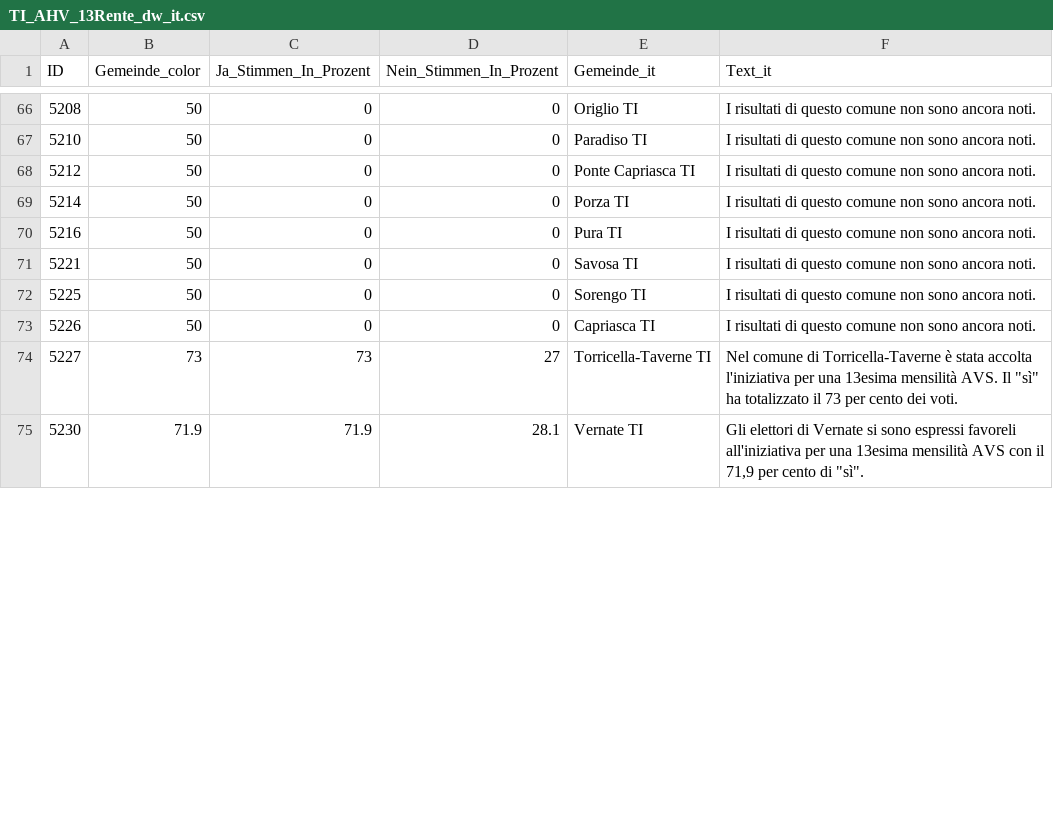
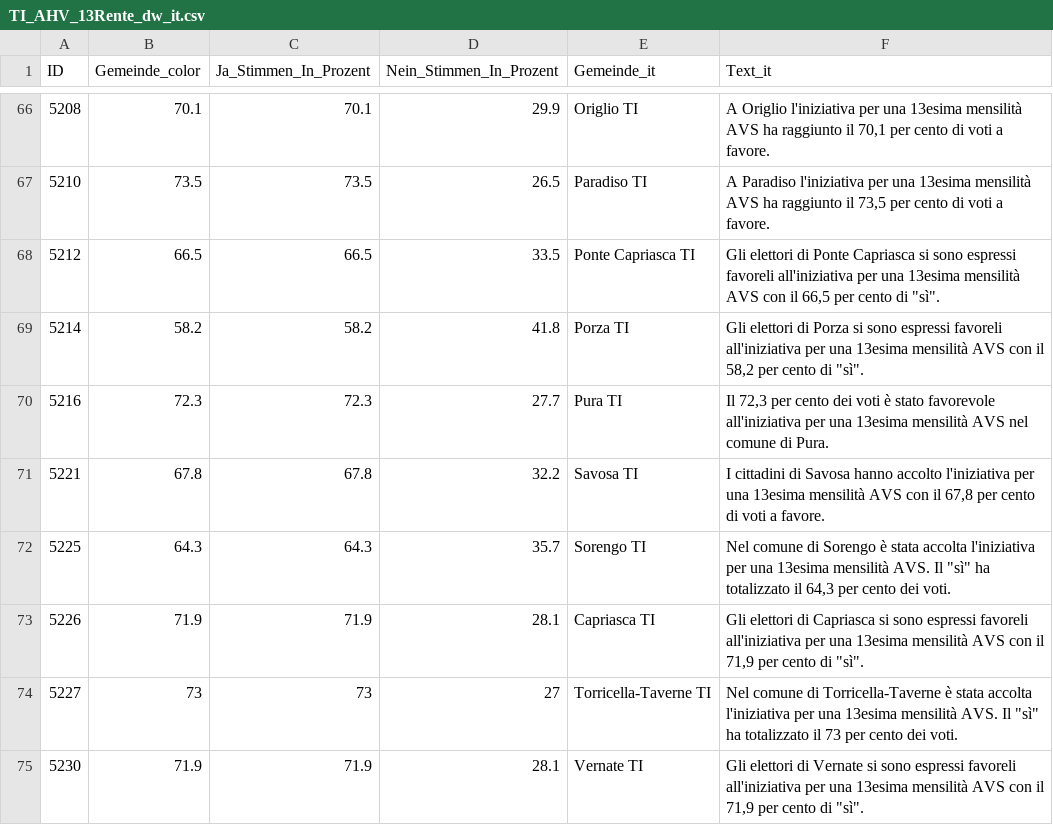
Before and after one commit to awp-finanznachrichten/lena_maerz2024, a CSV file: Output_Cantons/TI_AHV_13Rente_dw_it.csv, drawn as a sheet; only a part is shown, gaps mark what is left out; the diff covers the shown part only.

```diff
--- a/Output_Cantons/TI_AHV_13Rente_dw_it.csv
+++ b/Output_Cantons/TI_AHV_13Rente_dw_it.csv
@@ -66,9 +66,9 @@
-5208,50,0,0,"Origlio TI","I risultati di questo comune non sono ancora noti."
-5210,50,0,0,"Paradiso TI","I risultati di questo comune non sono ancora noti."
-5212,50,0,0,"Ponte Capriasca TI","I risultati di questo comune non sono ancora noti."
-5214,50,0,0,"Porza TI","I risultati di questo comune non sono ancora noti."
-5216,50,0,0,"Pura TI","I risultati di questo comune non sono ancora noti."
-5221,50,0,0,"Savosa TI","I risultati di questo comune non sono ancora noti."
-5225,50,0,0,"Sorengo TI","I risultati di questo comune non sono ancora noti."
-5226,50,0,0,"Capriasca TI","I risultati di questo comune non sono ancora noti."
+5208,70.1,70.1,29.9,"Origlio TI","A Origlio l'iniziativa per una 13esima mensilità AVS ha raggiunto il 70,1 per cento di voti a favore."
+5210,73.5,73.5,26.5,"Paradiso TI","A Paradiso l'iniziativa per una 13esima mensilità AVS ha raggiunto il 73,5 per cento di voti a favore."
+5212,66.5,66.5,33.5,"Ponte Capriasca TI","Gli elettori di Ponte Capriasca si sono espressi favoreli all'iniziativa per una 13esima mensilità AVS con il 66,5 per cento di ""sì""."
+5214,58.2,58.2,41.8,"Porza TI","Gli elettori di Porza si sono espressi favoreli all'iniziativa per una 13esima mensilità AVS con il 58,2 per cento di ""sì""."
+5216,72.3,72.3,27.7,"Pura TI","Il 72,3 per cento dei voti è stato favorevole all'iniziativa per una 13esima mensilità AVS nel comune di Pura."
+5221,67.8,67.8,32.2,"Savosa TI","I cittadini di Savosa hanno accolto l'iniziativa per una 13esima mensilità AVS con il 67,8 per cento di voti a favore."
+5225,64.3,64.3,35.7,"Sorengo TI","Nel comune di Sorengo è stata accolta l'iniziativa per una 13esima mensilità AVS. Il ""sì"" ha totalizzato il 64,3 per cento dei voti."
+5226,71.9,71.9,28.1,"Capriasca TI","Gli elettori di Capriasca si sono espressi favoreli all'iniziativa per una 13esima mensilità AVS con il 71,9 per cento di ""sì""."
 5227,73,73,27,"Torricella-Taverne TI","Nel comune di Torricella-Taverne è stata accolta l'iniziativa per una 13esima mensilità AVS. Il ""sì"" ha totalizzato il 73 per cento dei voti."
```
Also changed, not shown: 128 edited cells elsewhere in this file, Output_Cantons/FR_AHV_Renteninitiative_dw_fr.csv, Output_Cantons/FR_TPF_dw_de.csv, 50 other files.
